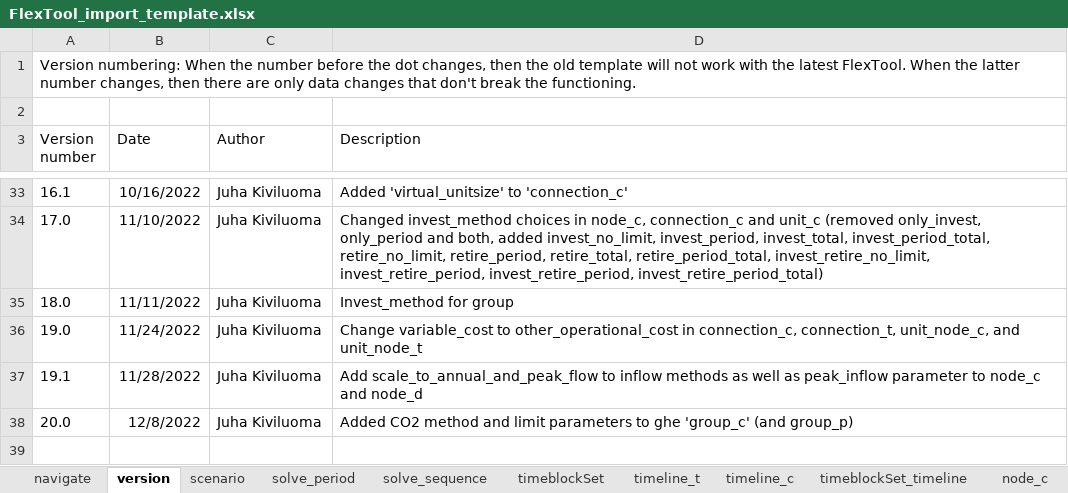
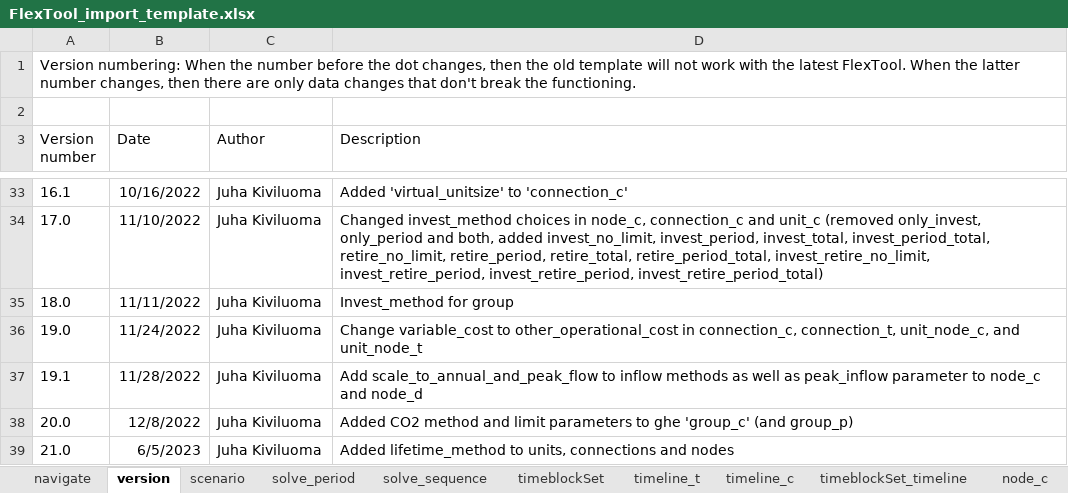
Before and after one commit to irena-flextool/flextool, an Excel workbook: FlexTool_import_template.xlsx, sheet version, drawn as a sheet; only a part is shown, gaps mark what is left out; values as stored, in another font and other column widths than the file's, no borders; the diff names each change by its address in the sheet, - before the commit and + after, or states it on an @@ line.

Commit message:
Lifetime_method introduced with options for reinvest_automatic and reinvest_choice.
Reinvest_choice means that at the end of the lifetime, the asset (unit, connection or storage in node) will cease to exist in the model unless the model decides to invest again. Automatic reinvestment means that whenever model invests in new capacity, it will be kept in the model forever through automatic reinvestments (the investment annuity is calculated until the end of model horizon for these investments).

```diff
--- a/FlexTool_import_template.xlsx (sheet version)
+++ b/FlexTool_import_template.xlsx (sheet version)
+row 39: 21.0 | 6/5/2023 | Juha Kiviluoma | Added lifetime_method to units, connections and nodes
```
Also changed, not shown: sheet connection_c, sheet unit_c, sheet node_c, charts or pictures, 8 other files.
